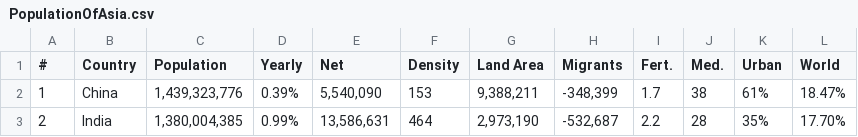
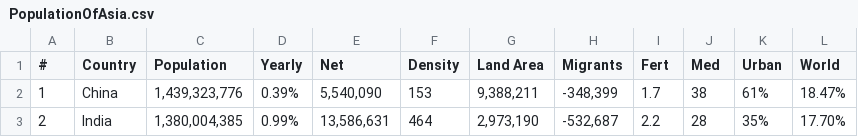
Before and after one commit to J1008sianG/FIT3179, a CSV file: PopulationOfAsia.csv, drawn as a sheet; only a part is shown.

Commit message:
Add files via upload

```diff
--- a/PopulationOfAsia.csv
+++ b/PopulationOfAsia.csv
@@ -1,2 +1,2 @@
-#,Country,Population,Yearly,Net,Density,Land Area,Migrants,Fert.,Med.,Urban,World
+#,Country,Population,Yearly,Net,Density,Land Area,Migrants,Fert,Med,Urban,World
 1,China,"1,439,323,776",0.39%,"5,540,090",153,"9,388,211","-348,399",1.7,38,61%,18.47%
```
